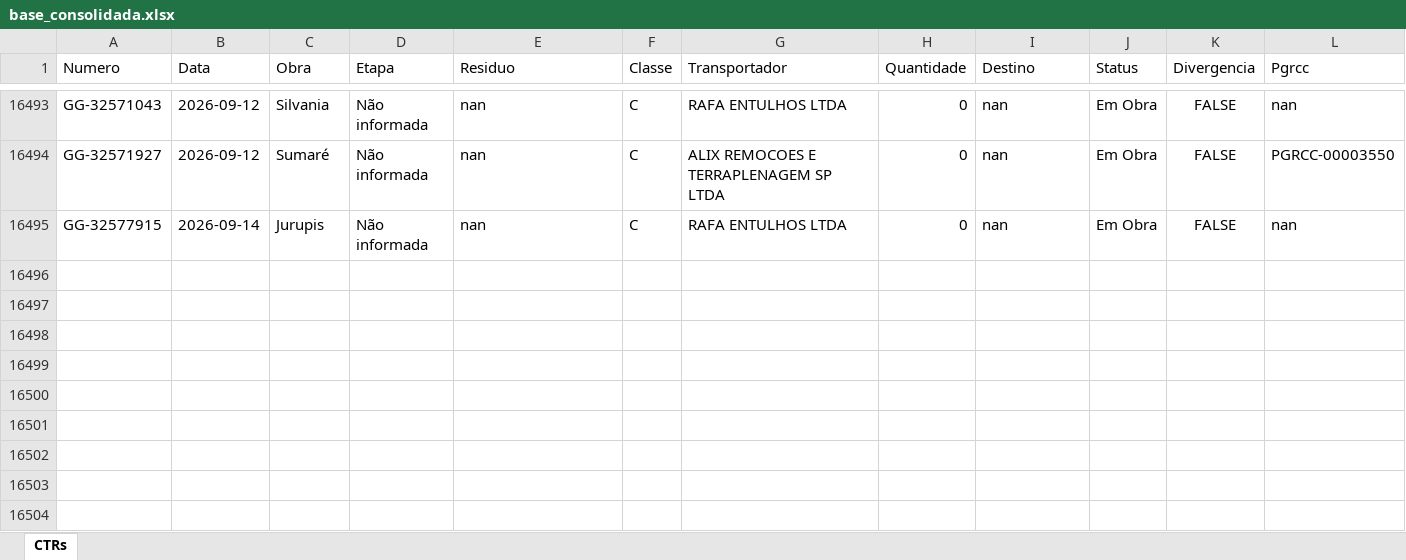
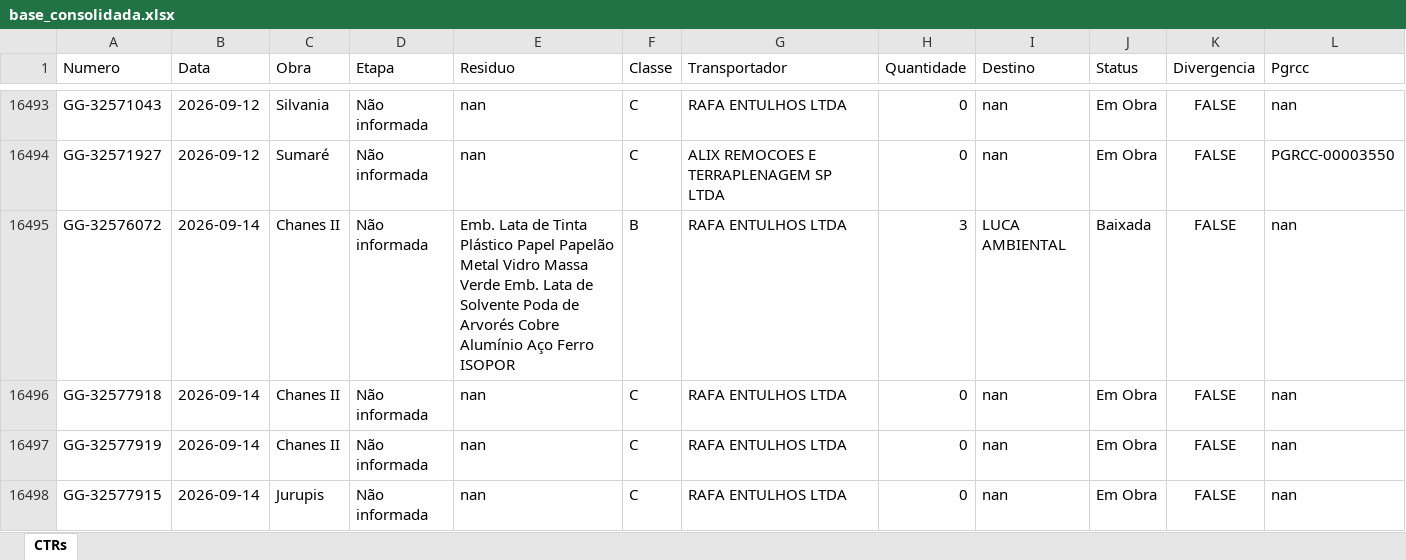
Before and after one commit to guillhermeestefan/painel-residuos, an Excel workbook: base_consolidada.xlsx, sheet CTRs, drawn as a sheet; only a part is shown, gaps mark what is left out; values as stored, in another font and other column widths than the file's, no borders; the diff covers the shown part only; the diff names each change by its address in the sheet, - before the commit and + after, or states it on an @@ line.

```diff
--- a/base_consolidada.xlsx (sheet CTRs)
+++ b/base_consolidada.xlsx (sheet CTRs)
+row 16495: GG-32576072 | 2026-09-14 | Chanes II | Não informada | Emb. Lata de Tinta Plástico Papel Papelão Metal Vidro Massa Verde Emb. Lata de Solvente Poda de Arvorés Cobre Alumínio Aço Ferro ISOPOR | B | RAFA ENTULHOS LTDA | 3 | LUCA AMBIENTAL | Baixada | FALSE | nan
+row 16496: GG-32577918 | 2026-09-14 | Chanes II | Não informada | nan | C | RAFA ENTULHOS LTDA | 0 | nan | Em Obra | FALSE | nan
+row 16497: GG-32577919 | 2026-09-14 | Chanes II | Não informada | nan | C | RAFA ENTULHOS LTDA | 0 | nan | Em Obra | FALSE | nan
```
Also changed, not shown: 1 added row and 12 edited cells elsewhere in this sheet, 3 other files.
